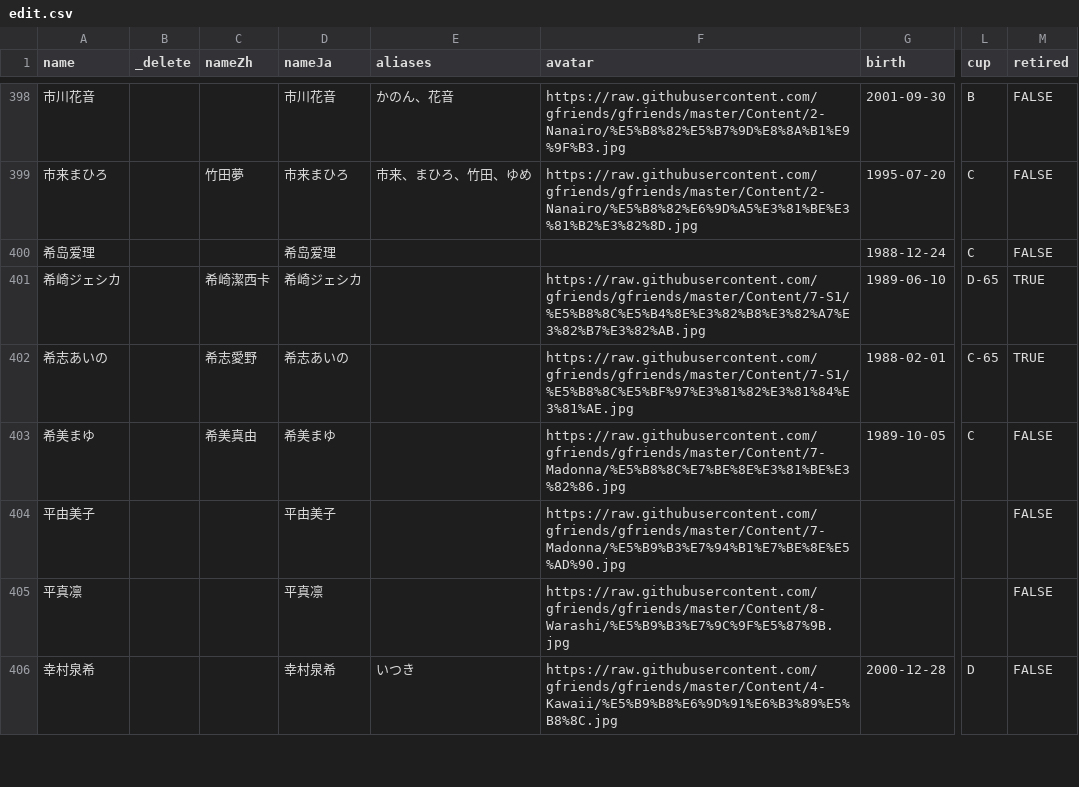
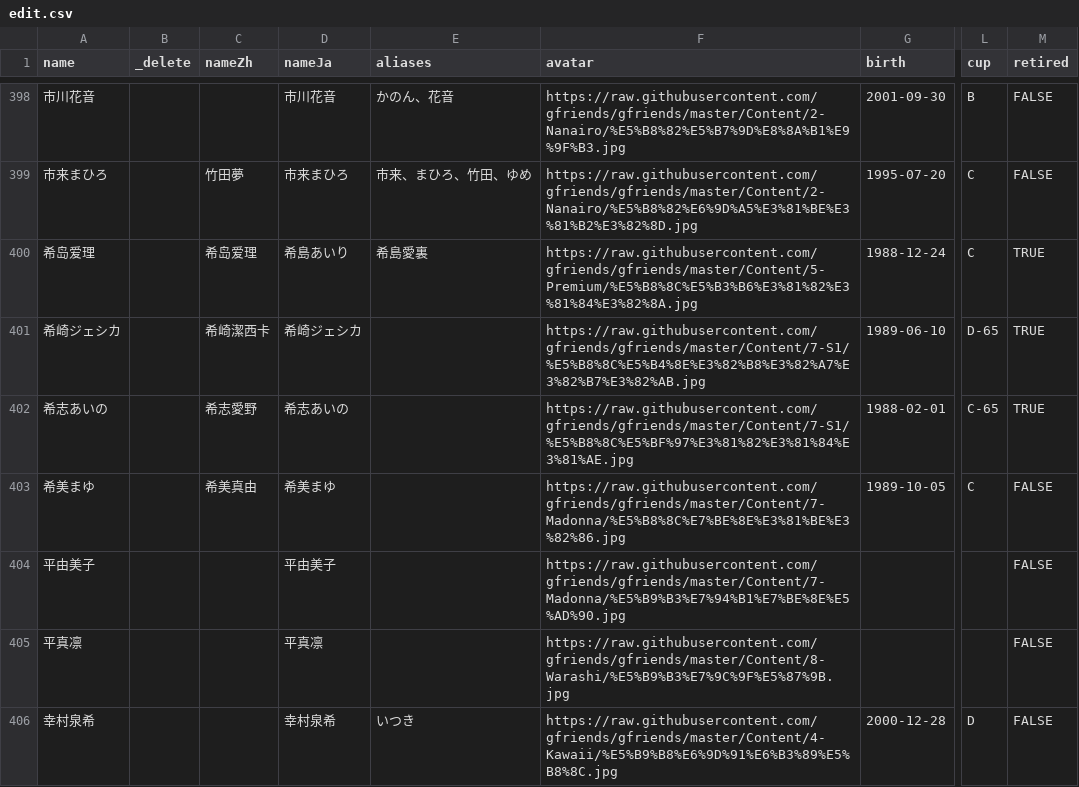
Before and after one commit to lesspem/JAV_info, a CSV file: data/edit.csv, drawn as a sheet; only a part is shown, gaps mark what is left out; the diff names each change by its address in the sheet, - before the commit and + after, or states it on an @@ line.

```diff
--- a/data/edit.csv
+++ b/data/edit.csv
-C400 (nameZh): (empty)
+C400 (nameZh): 希岛爱理
-D400 (nameJa): 希岛爱理
+D400 (nameJa): 希島あいり
-E400 (aliases): (empty)
+E400 (aliases): 希島愛裏
-F400 (avatar): (empty)
+F400 (avatar): https://raw.githubusercontent.com/gfriends/gfriends/master/Content/5-Premium/%E5%B8%8C%E5%B3%B6%E3%81%82%E3%81%84%E3%82%8A.jpg
-M400 (retired): FALSE
+M400 (retired): TRUE
```
Also changed, not shown: 6 other files.
